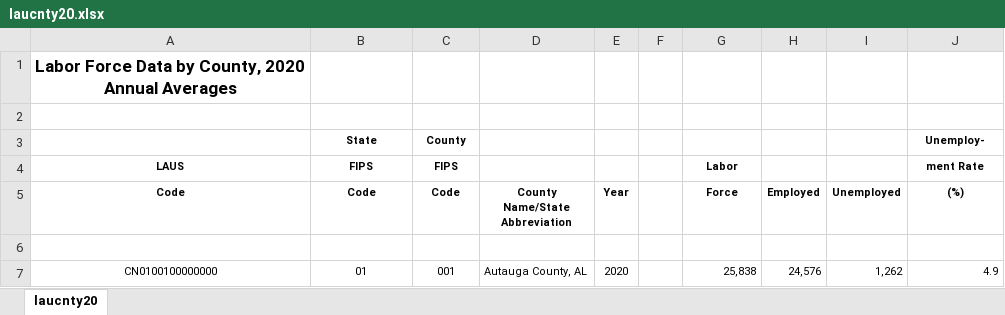
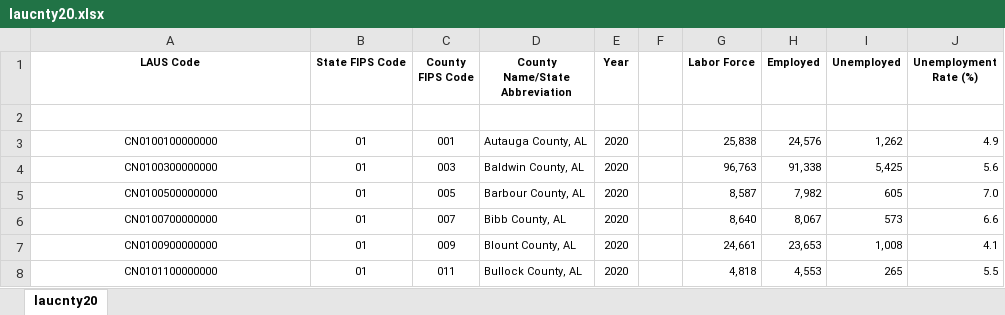
Before and after one commit to krishanu-datta/EnergyHack2021, an Excel workbook: laucnty20.xlsx, sheet laucnty20, drawn as a sheet; only a part is shown; the shorter side is filled out with more unchanged rows; values as stored, in another font and other column widths than the file's, no borders; removed rows and columns are numbered as before the commit, all else as after; the diff names each change by its address in the sheet, - before the commit and + after, or states it on an @@ line.

```diff
--- a/laucnty20.xlsx (sheet laucnty20)
+++ b/laucnty20.xlsx (sheet laucnty20)
-row 1: Labor Force Data by County, 2020 Annual Averages
-row 2: (empty)
-row 3:  | State | County |  |  |  |  |  |  | Unemploy-
-row 4: LAUS | FIPS | FIPS |  |  |  | Labor |  |  | ment Rate
-A1: Code
+A1: LAUS Code
-B1: Code
+B1: State FIPS Code
-C1: Code
+C1: County FIPS Code
-G1: Force
+G1: Labor Force
-J1: (%)
+J1: Unemployment Rate (%)
```
Also changed, not shown: 3 other files.
